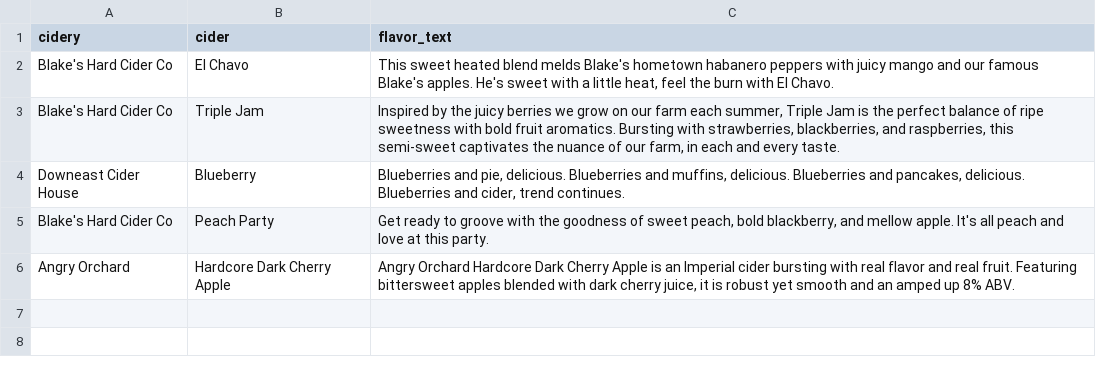
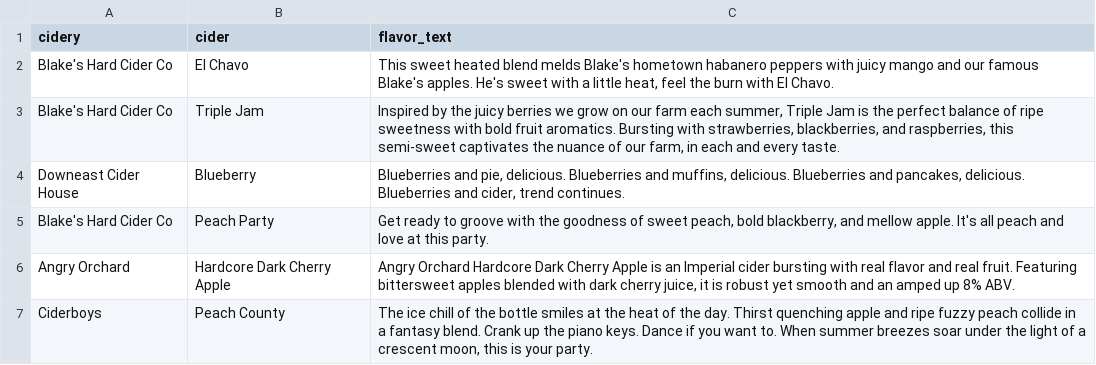
Before and after one commit to zachchurchill/zachchurchill.github.io, a CSV file: _data/ciders.csv, drawn as a sheet; the diff names each change by its address in the sheet, - before the commit and + after, or states it on an @@ line.

Commit message:
Add ciderboys peach county

```diff
--- a/_data/ciders.csv
+++ b/_data/ciders.csv
+row 7: Ciderboys | Peach County | The ice chill of the bottle smiles at the heat of the day. Thirst quenching apple and ripe fuzzy peach collide in a fantasy blend. Crank up the piano keys. Dance if you want to. When summer breezes soar under the light of a crescent moon, this is your party.
```
Also changed, not shown: 1 other file.
